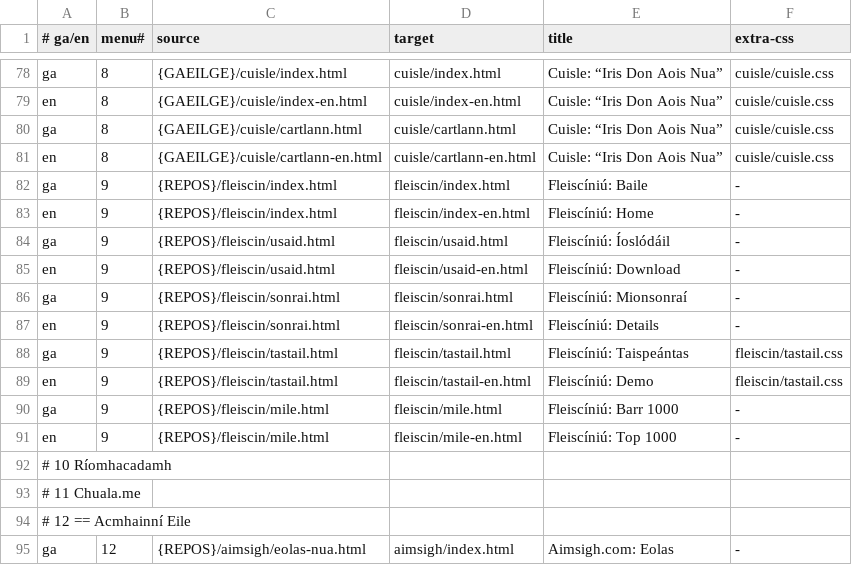
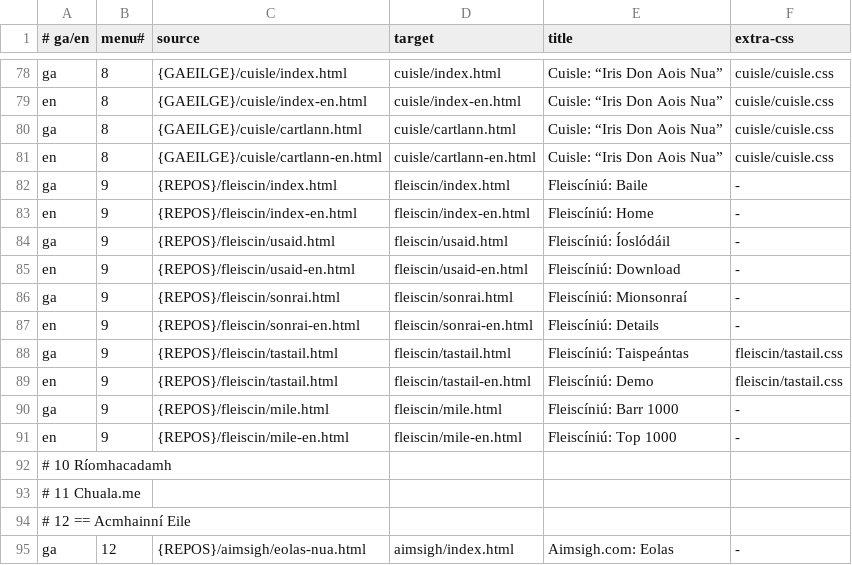
Before and after one commit to kscanne/cadhan.com, a TSV file: abhar.tsv, drawn as a sheet; only a part is shown, gaps mark what is left out.

Commit message:
add translations of fleiscin files (still to do)

```diff
--- a/abhar.tsv
+++ b/abhar.tsv
@@ -82,7 +82,7 @@ en	8	{GAEILGE}/cuisle/cartlann-en.html	cuisle/cartlann-en.html	Cuisle: “Iris D
 ga	9	{REPOS}/fleiscin/index.html	fleiscin/index.html	Fleiscíniú: Baile	-
-en	9	{REPOS}/fleiscin/index.html	fleiscin/index-en.html	Fleiscíniú: Home	-
+en	9	{REPOS}/fleiscin/index-en.html	fleiscin/index-en.html	Fleiscíniú: Home	-
 ga	9	{REPOS}/fleiscin/usaid.html	fleiscin/usaid.html	Fleiscíniú: Íoslódáil	-
-en	9	{REPOS}/fleiscin/usaid.html	fleiscin/usaid-en.html	Fleiscíniú: Download	-
+en	9	{REPOS}/fleiscin/usaid-en.html	fleiscin/usaid-en.html	Fleiscíniú: Download	-
 ga	9	{REPOS}/fleiscin/sonrai.html	fleiscin/sonrai.html	Fleiscíniú: Mionsonraí	-
-en	9	{REPOS}/fleiscin/sonrai.html	fleiscin/sonrai-en.html	Fleiscíniú: Details	-
+en	9	{REPOS}/fleiscin/sonrai-en.html	fleiscin/sonrai-en.html	Fleiscíniú: Details	-
 ga	9	{REPOS}/fleiscin/tastail.html	fleiscin/tastail.html	Fleiscíniú: Taispeántas	fleiscin/tastail.css
@@ -90,3 +90,3 @@ en	9	{REPOS}/fleiscin/tastail.html	fleiscin/tastail-en.html	Fleiscíniú: Demo	f
 ga	9	{REPOS}/fleiscin/mile.html	fleiscin/mile.html	Fleiscíniú: Barr 1000	-
-en	9	{REPOS}/fleiscin/mile.html	fleiscin/mile-en.html	Fleiscíniú: Top 1000	-
+en	9	{REPOS}/fleiscin/mile-en.html	fleiscin/mile-en.html	Fleiscíniú: Top 1000	-
 # 10 Ríomhacadamh
```
